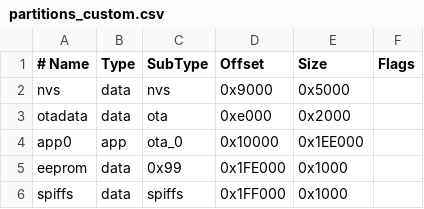
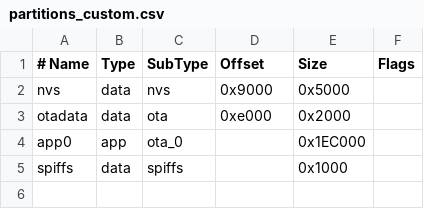
Before and after one commit to ldab/Node-RED-Energy-Harvesting-dashboard, a CSV file: partitions_custom.csv, drawn as a sheet; removed rows and columns are numbered as before the commit, all else as after; the diff names each change by its address in the sheet, - before the commit and + after, or states it on an @@ line.

Commit message:
int overflow and partition table

```diff
--- a/partitions_custom.csv
+++ b/partitions_custom.csv
-D4 (Offset): 0x10000
+D4 (Offset): (empty)
-E4 (Size): 0x1EE000
+E4 (Size): 0x1EC000
-row 5: eeprom | data | 0x99 | 0x1FE000 | 0x1000
-D5 (Offset): 0x1FF000
+D5 (Offset): (empty)
```
Also changed, not shown: 2 other files.
